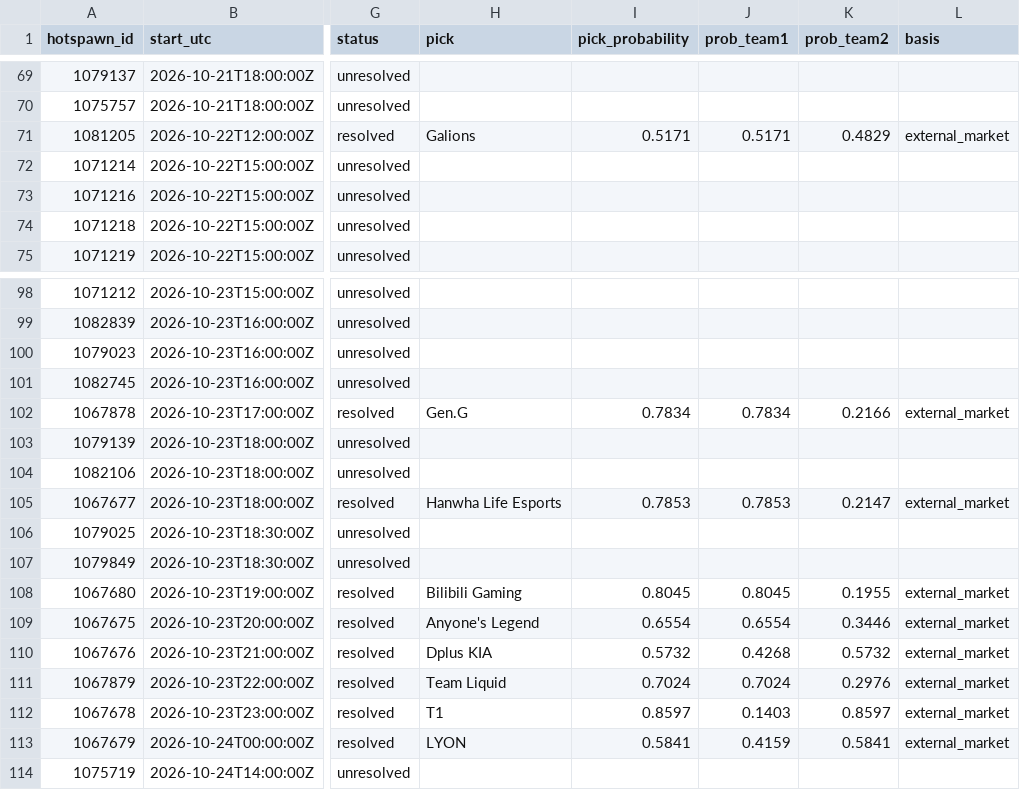
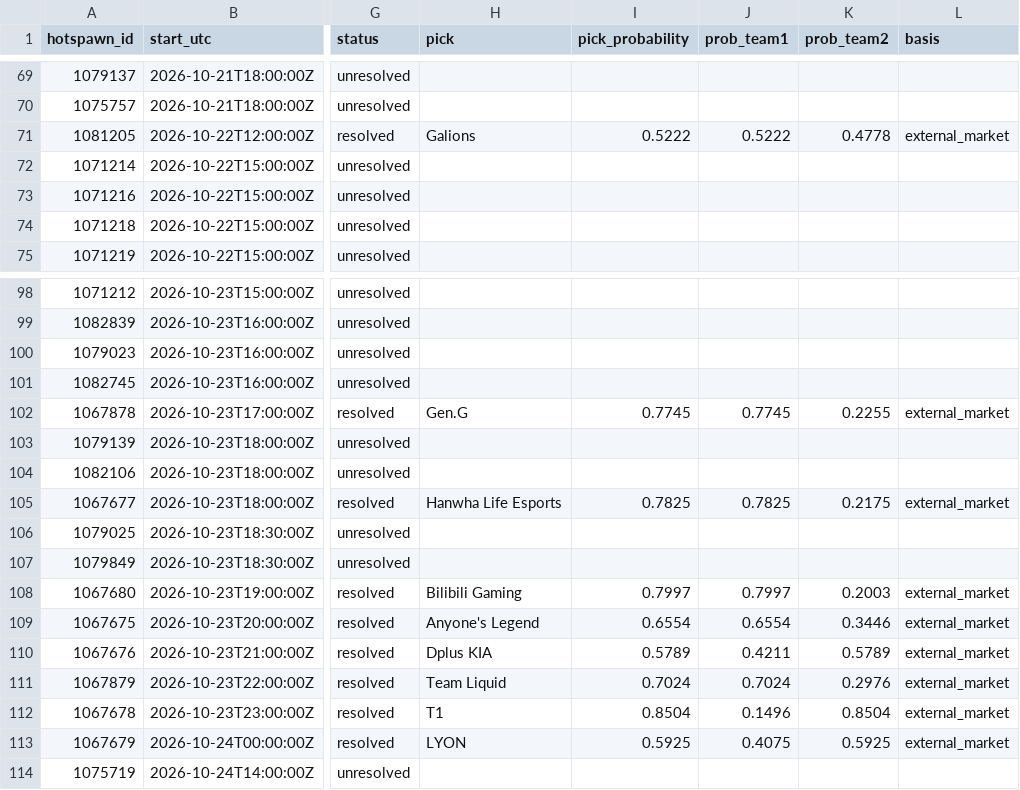
Before and after one commit to karagemop466-tech/LOLHOTSPAWN1, a CSV file: data/picks.csv, drawn as a sheet; only a part is shown, gaps mark what is left out; the diff names each change by its address in the sheet, - before the commit and + after, or states it on an @@ line.

Commit message:
chore(data): refresh picks 2026-10-21T20:47Z [skip ci]

```diff
--- a/data/picks.csv
+++ b/data/picks.csv
-I71 (pick_probability): 0.5171
+I71 (pick_probability): 0.5222
-J71 (prob_team1): 0.5171
+J71 (prob_team1): 0.5222
-K71 (prob_team2): 0.4829
+K71 (prob_team2): 0.4778
-I102 (pick_probability): 0.7834
+I102 (pick_probability): 0.7745
-J102 (prob_team1): 0.7834
+J102 (prob_team1): 0.7745
-K102 (prob_team2): 0.2166
+K102 (prob_team2): 0.2255
-I105 (pick_probability): 0.7853
+I105 (pick_probability): 0.7825
-J105 (prob_team1): 0.7853
+J105 (prob_team1): 0.7825
-K105 (prob_team2): 0.2147
+K105 (prob_team2): 0.2175
-I108 (pick_probability): 0.8045
+I108 (pick_probability): 0.7997
-J108 (prob_team1): 0.8045
+J108 (prob_team1): 0.7997
-K108 (prob_team2): 0.1955
+K108 (prob_team2): 0.2003
-I110 (pick_probability): 0.5732
+I110 (pick_probability): 0.5789
-J110 (prob_team1): 0.4268
+J110 (prob_team1): 0.4211
-K110 (prob_team2): 0.5732
+K110 (prob_team2): 0.5789
-I112 (pick_probability): 0.8597
+I112 (pick_probability): 0.8504
-J112 (prob_team1): 0.1403
+J112 (prob_team1): 0.1496
-K112 (prob_team2): 0.8597
+K112 (prob_team2): 0.8504
-I113 (pick_probability): 0.5841
+I113 (pick_probability): 0.5925
-J113 (prob_team1): 0.4159
+J113 (prob_team1): 0.4075
-K113 (prob_team2): 0.5841
+K113 (prob_team2): 0.5925
```
Also changed, not shown: 12 other files.
